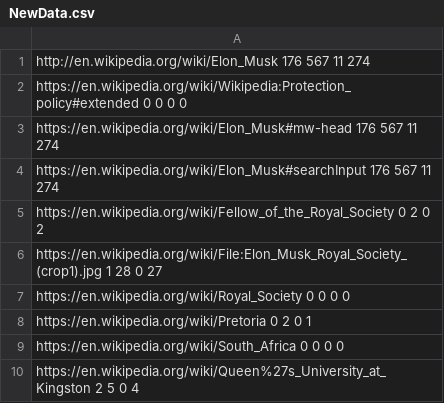
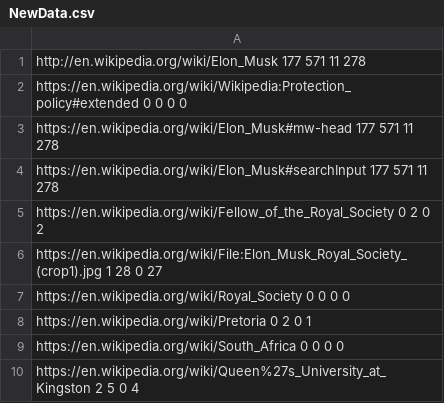
Before and after one commit to AndreiKviatkouski/MyOwnCrawler, a CSV file: NewData.csv, drawn as a sheet.

```diff
--- a/NewData.csv
+++ b/NewData.csv
@@ -1,5 +1,5 @@
-http://en.wikipedia.org/wiki/Elon_Musk 176 567 11 274
+http://en.wikipedia.org/wiki/Elon_Musk 177 571 11 278
 https://en.wikipedia.org/wiki/Wikipedia:Protection_policy#extended 0 0 0 0
-https://en.wikipedia.org/wiki/Elon_Musk#mw-head 176 567 11 274
-https://en.wikipedia.org/wiki/Elon_Musk#searchInput 176 567 11 274
+https://en.wikipedia.org/wiki/Elon_Musk#mw-head 177 571 11 278
+https://en.wikipedia.org/wiki/Elon_Musk#searchInput 177 571 11 278
 https://en.wikipedia.org/wiki/Fellow_of_the_Royal_Society 0 2 0 2
```
Also changed, not shown: DataSort.csv, 7 other files.
